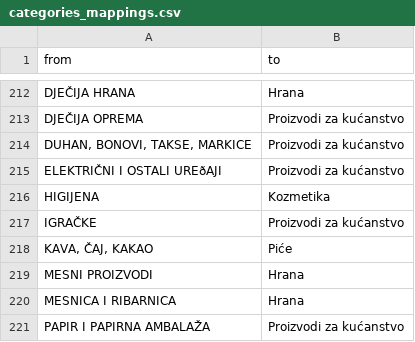
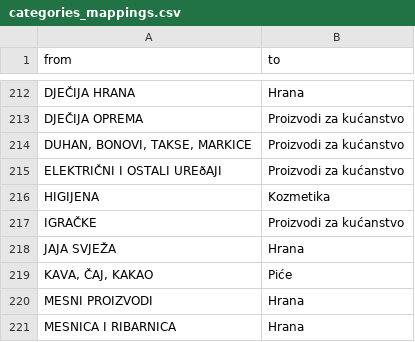
Before and after one commit to usporedicijene/mappings, a CSV file: categories_mappings.csv, drawn as a sheet; only a part is shown, gaps mark what is left out; the shorter side is filled out with more unchanged rows; the diff covers the shown part only.

```diff
--- a/categories_mappings.csv
+++ b/categories_mappings.csv
@@ -217,2 +217,3 @@ HIGIJENA;Kozmetika
 IGRAČKE;Proizvodi za kućanstvo
+JAJA SVJEŽA;Hrana
 KAVA, ČAJ, KAKAO;Piće
```
Also changed, not shown: 26 added rows elsewhere in this file, cities_mappings.csv.
